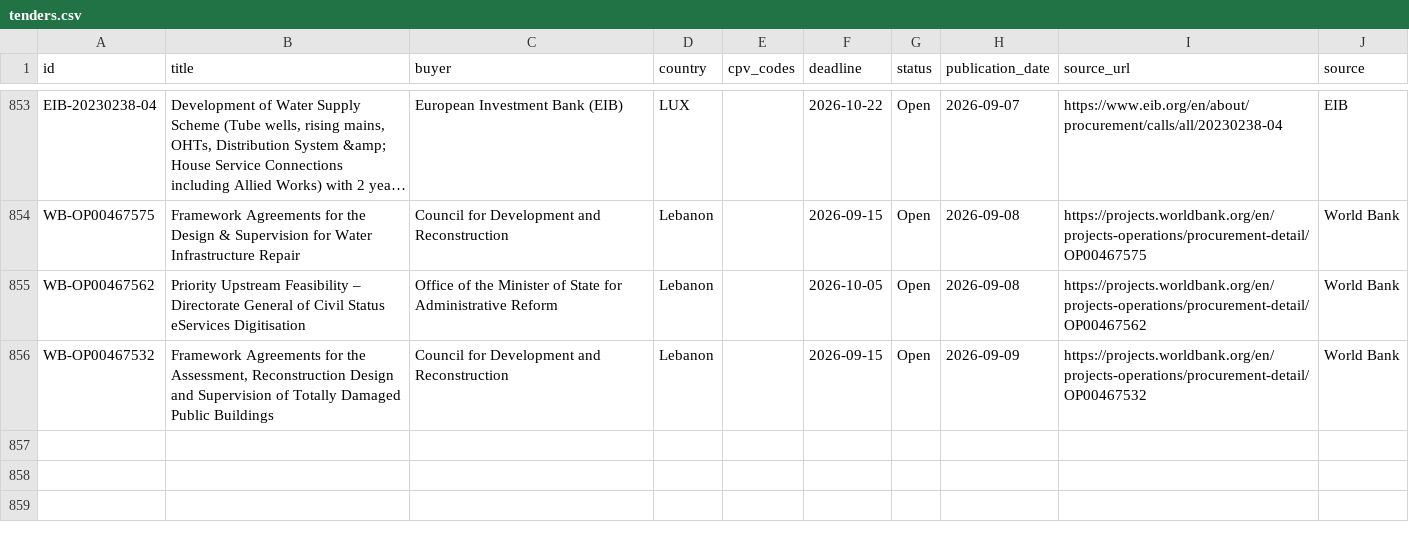
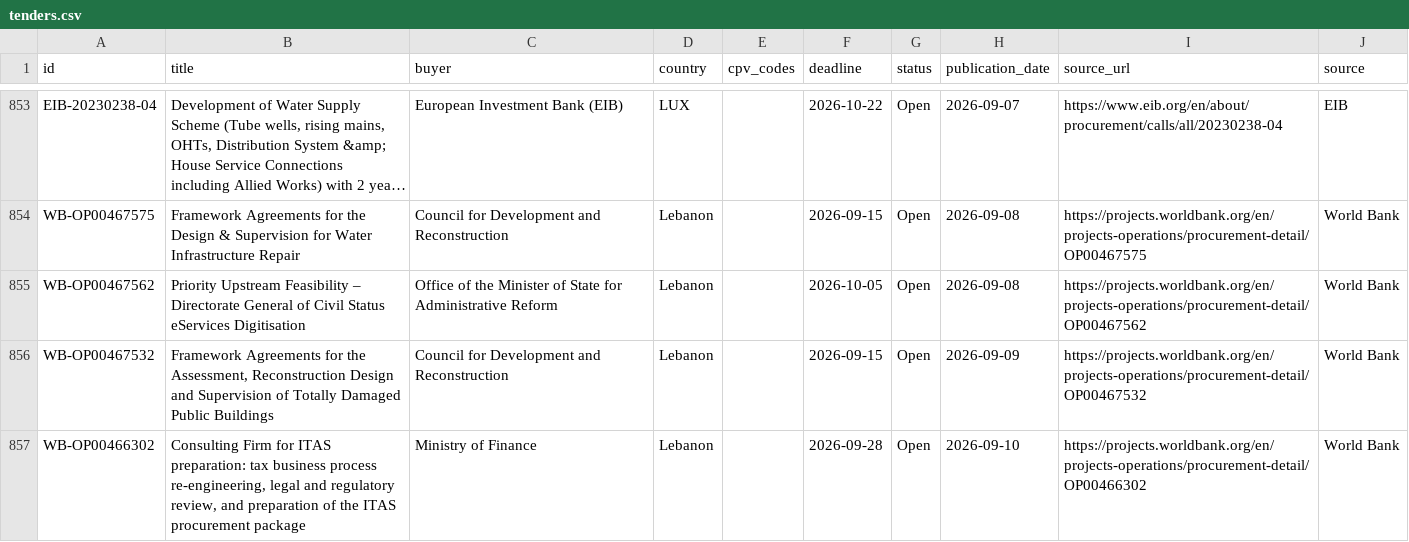
Before and after one commit to wodka2000/bei-tender-agent, a CSV file: output/tenders.csv, drawn as a sheet; only a part is shown, gaps mark what is left out; long unchanged cells end in …; the diff names each change by its address in the sheet, - before the commit and + after, or states it on an @@ line.

```diff
--- a/output/tenders.csv
+++ b/output/tenders.csv
+row 857: WB-OP00466302 | Consulting Firm for ITAS preparation: tax business process re-engineering, legal and regulatory review, and preparation of the ITAS procurement package | Ministry of Finance | Lebanon |  | 2026-09-28 | Open | 2026-09-10 | https://projects.worldbank.org/en/projects-operations/procurement-detail/OP00466302 | World Bank
```
Also changed, not shown: 1 other file.
